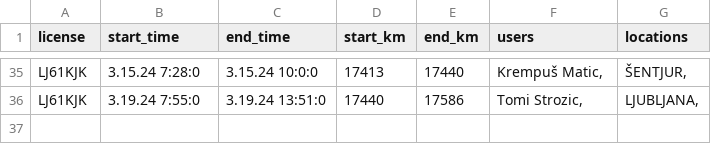
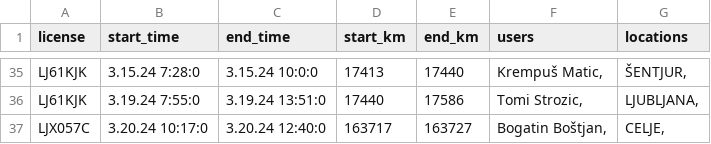
Before and after one commit to SRP-B/pot-dat, a CSV file: active_car.csv, drawn as a sheet; only a part is shown, gaps mark what is left out; the diff names each change by its address in the sheet, - before the commit and + after, or states it on an @@ line.

Commit message:
Appv11

```diff
--- a/active_car.csv
+++ b/active_car.csv
+row 37: LJX057C | 3.20.24 10:17:0 | 3.20.24 12:40:0 | 163717 | 163727 | Bogatin Boštjan, | CELJE,
```
